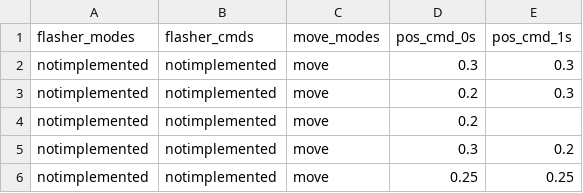
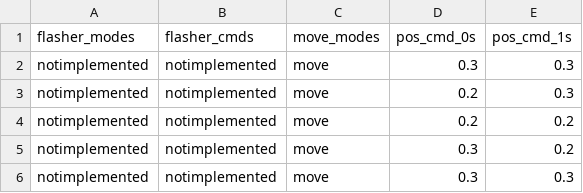
Before and after one commit to evanmayer/hotspot, a CSV file: data/input/profiles/box_frame.csv, drawn as a sheet.

```diff
--- a/data/input/profiles/box_frame.csv
+++ b/data/input/profiles/box_frame.csv
@@ -3,4 +3,4 @@ notimplemented,notimplemented,move,0.3,0.3
 notimplemented,notimplemented,move,0.2,0.3
-notimplemented,notimplemented,move,0.2,
+notimplemented,notimplemented,move,0.2,0.2
 notimplemented,notimplemented,move,0.3,0.2
-notimplemented,notimplemented,move,0.25,0.25
+notimplemented,notimplemented,move,0.3,0.3
```
Also changed, not shown: data/input/profiles/circle.csv, 4 other files.
